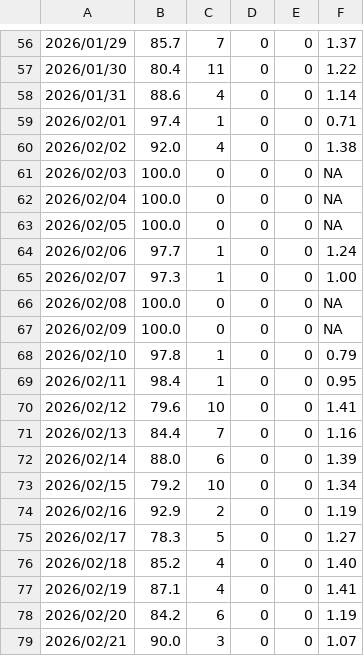
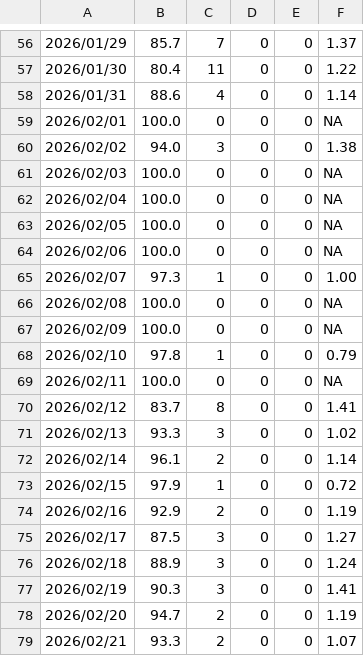
Before and after one commit to SCEDC/SCEDC-catalog-status, a CSV file: catalog_status/2026.catalog_status.csv, drawn as a sheet; only a part is shown, gaps mark what is left out; the diff covers the shown part only.

```diff
--- a/catalog_status/2026.catalog_status.csv
+++ b/catalog_status/2026.catalog_status.csv
@@ -58,4 +58,4 @@
 2026/01/31,88.6,4,0,0,1.14
-2026/02/01,97.4,1,0,0,0.71
-2026/02/02,92.0,4,0,0,1.38
+2026/02/01,100.0,0,0,0,NA
+2026/02/02,94.0,3,0,0,1.38
 2026/02/03,100.0,0,0,0,NA
@@ -63,3 +63,3 @@
 2026/02/05,100.0,0,0,0,NA
-2026/02/06,97.7,1,0,0,1.24
+2026/02/06,100.0,0,0,0,NA
 2026/02/07,97.3,1,0,0,1.00
@@ -68,12 +68,12 @@
 2026/02/10,97.8,1,0,0,0.79
-2026/02/11,98.4,1,0,0,0.95
-2026/02/12,79.6,10,0,0,1.41
-2026/02/13,84.4,7,0,0,1.16
-2026/02/14,88.0,6,0,0,1.39
-2026/02/15,79.2,10,0,0,1.34
+2026/02/11,100.0,0,0,0,NA
+2026/02/12,83.7,8,0,0,1.41
+2026/02/13,93.3,3,0,0,1.02
+2026/02/14,96.1,2,0,0,1.14
+2026/02/15,97.9,1,0,0,0.72
 2026/02/16,92.9,2,0,0,1.19
-2026/02/17,78.3,5,0,0,1.27
-2026/02/18,85.2,4,0,0,1.40
-2026/02/19,87.1,4,0,0,1.41
-2026/02/20,84.2,6,0,0,1.19
-2026/02/21,90.0,3,0,0,1.07
+2026/02/17,87.5,3,0,0,1.27
+2026/02/18,88.9,3,0,0,1.24
+2026/02/19,90.3,3,0,0,1.41
+2026/02/20,94.7,2,0,0,1.19
+2026/02/21,93.3,2,0,0,1.07
```
Also changed, not shown: 10 edited cells elsewhere in this file, catalog_status/2025.catalog_status.csv.
